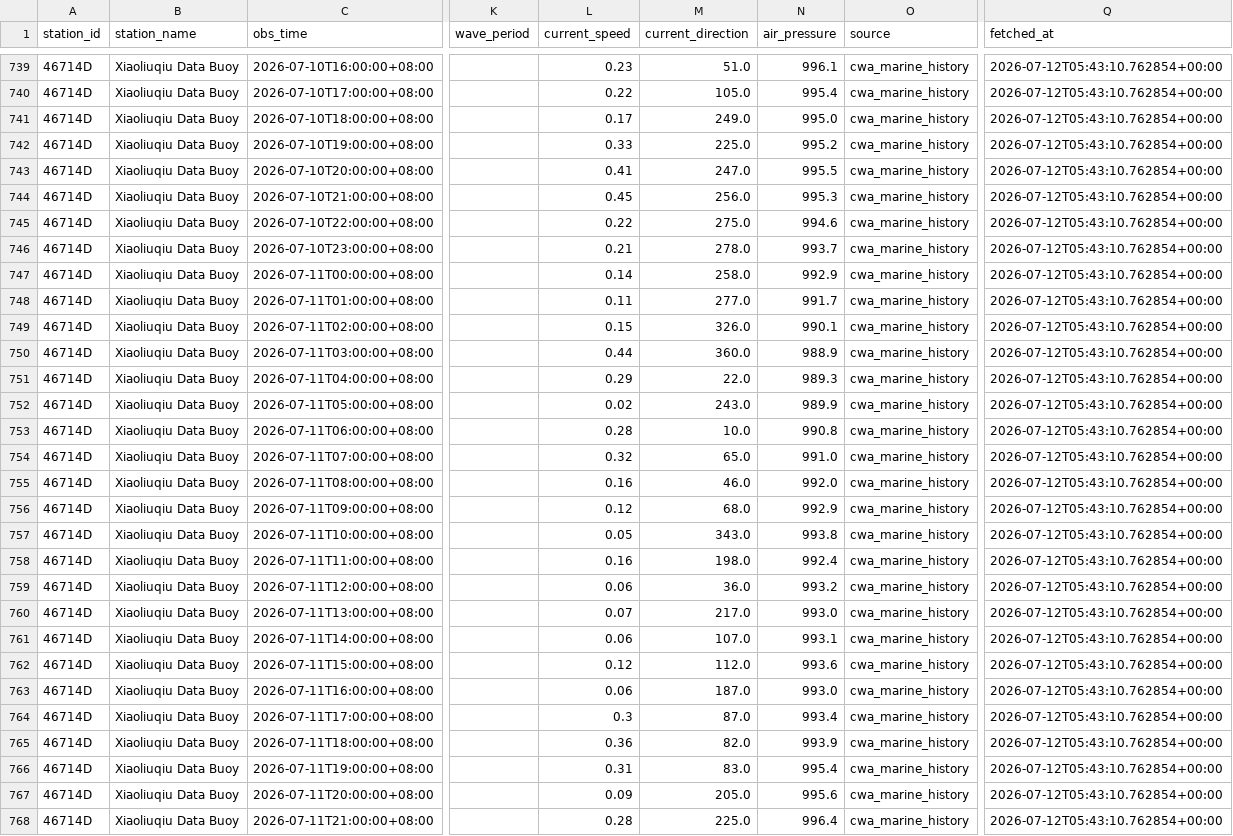
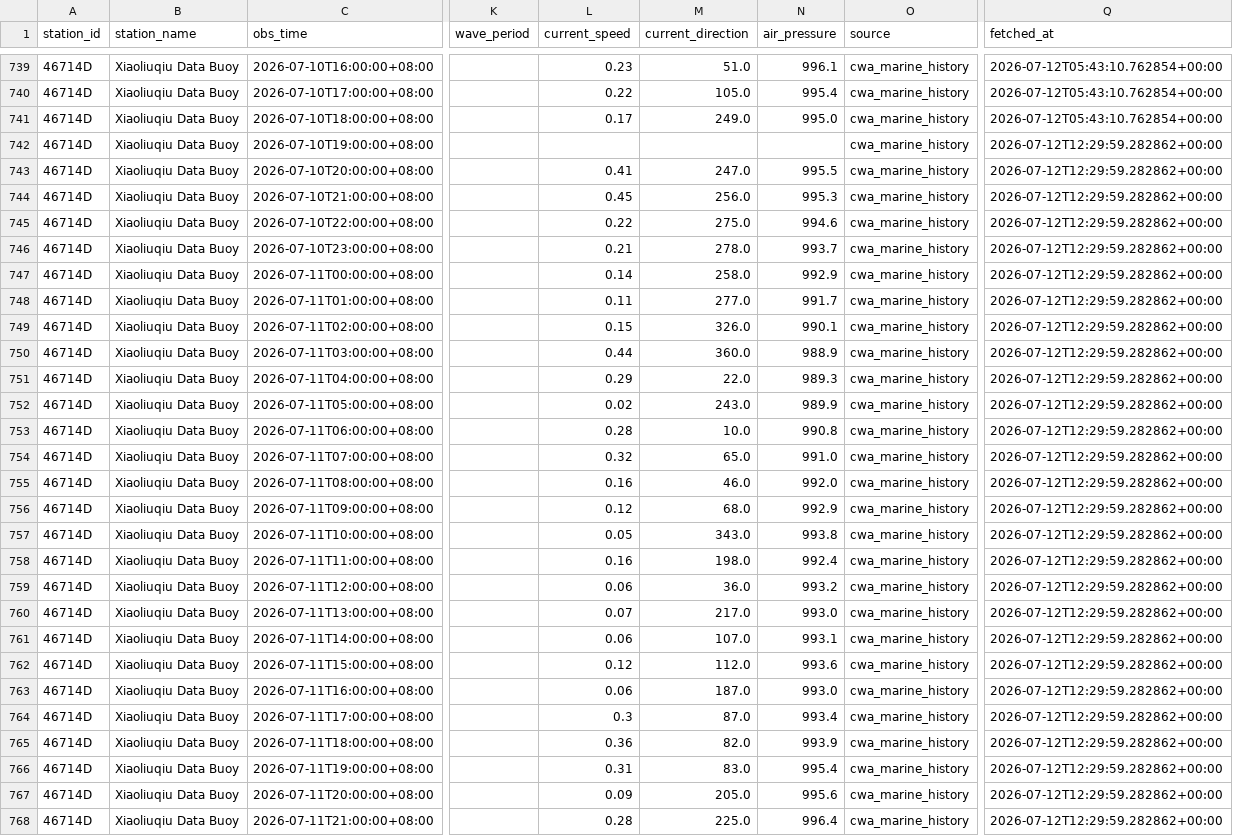
Before and after one commit to NCHU-ICTALab/iMarine-mircoclimate-I-O, a CSV file: kaohsiung_microclimate_lstm/data/raw/observed_hourly/46714D.csv, drawn as a sheet; only a part is shown, gaps mark what is left out; the diff covers the shown part only; the diff names each change by its address in the sheet, - before the commit and + after, or states it on an @@ line.

```diff
--- a/kaohsiung_microclimate_lstm/data/raw/observed_hourly/46714D.csv
+++ b/kaohsiung_microclimate_lstm/data/raw/observed_hourly/46714D.csv
-L742 (current_speed): 0.33
+L742 (current_speed): (empty)
-M742 (current_direction): 225.0
+M742 (current_direction): (empty)
-N742 (air_pressure): 995.2
+N742 (air_pressure): (empty)
-Q742:Q768 (fetched_at): 2026-07-12T05:43:10.762854+00:00
+Q742:Q768 (fetched_at): 2026-07-12T12:29:59.282862+00:00
```
Also changed, not shown: 6 added rows and 16 edited cells elsewhere in this file, kaohsiung_microclimate_lstm/data/raw/observed_hourly/1786.csv, kaohsiung_microclimate_lstm/data/raw/observed_hourly/C4P01.csv, 54 other files.
